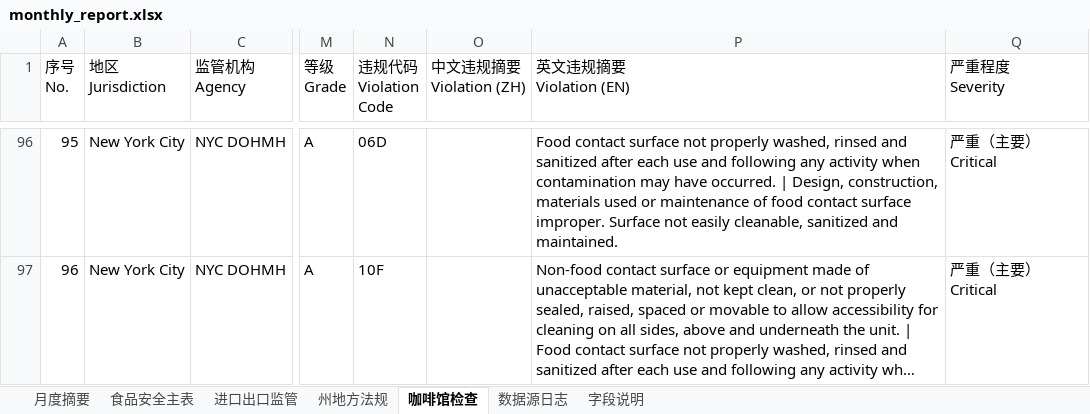
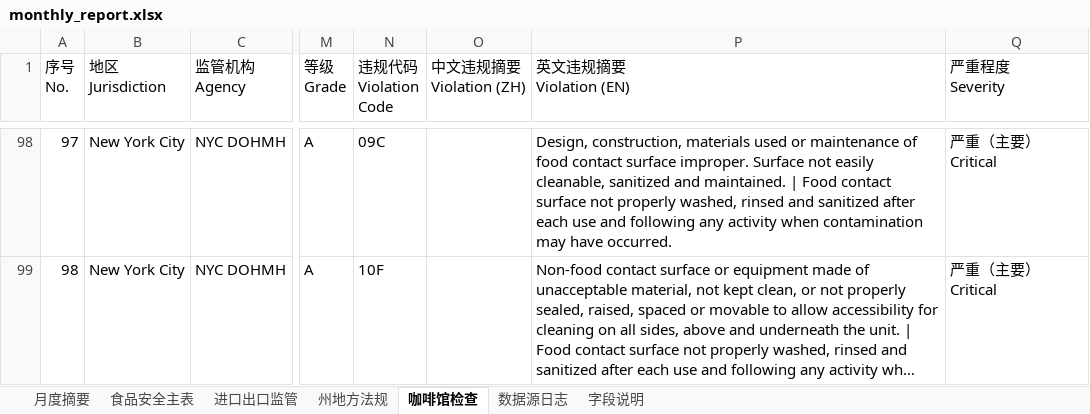
Before and after one commit to xiangyuzeng/qa_dashboard, an Excel workbook: public/exports/monthly_report.xlsx, sheet 咖啡馆检查, drawn as a sheet; only a part is shown, gaps mark what is left out; long unchanged cells end in …; values as stored, in another font and other column widths than the file's, no cell formats; addresses are those after the commit; the diff covers the shown part only; the diff names each change by its address in the sheet, - before the commit and + after, or states it on an @@ line.

```diff
--- a/public/exports/monthly_report.xlsx (sheet 咖啡馆检查)
+++ b/public/exports/monthly_report.xlsx (sheet 咖啡馆检查)
@@ column A (序号 No.) renumbered from row 5 down @@
-N98 (违规代码 Violation Code): 06D
+N98 (违规代码 Violation Code): 09C
-P98 (英文违规摘要 Violation (EN)): Food contact surface not properly washed, rinsed and sanitized after each use and following any activity when contamination may have occurred. | Design, construction, materials used or maintenance of food contact surface improper. Surface not easily cleanable, sanitized and maintained.
+P98 (英文违规摘要 Violation (EN)): Design, construction, materials used or maintenance of food contact surface improper. Surface not easily cleanable, sanitized and maintained. | Food contact surface not properly washed, rinsed and sanitized after each use and following any activity when contamination may have occurred.
```
Also changed, not shown: 16 added rows, 18 removed rows, 1 moved row and 304 edited cells elsewhere in this sheet, sheet 食品安全主表, sheet 进口出口监管, sheet 数据源日志, sheet 月度摘要, cell formats, 10 other files.
